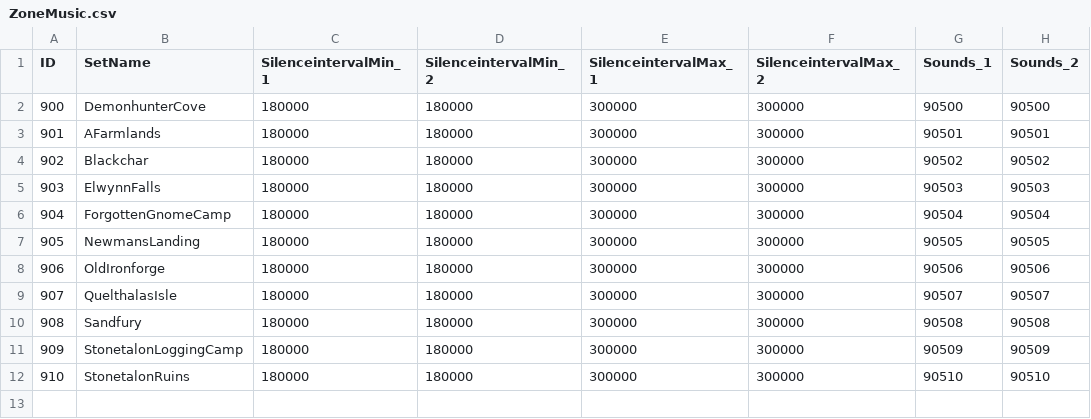
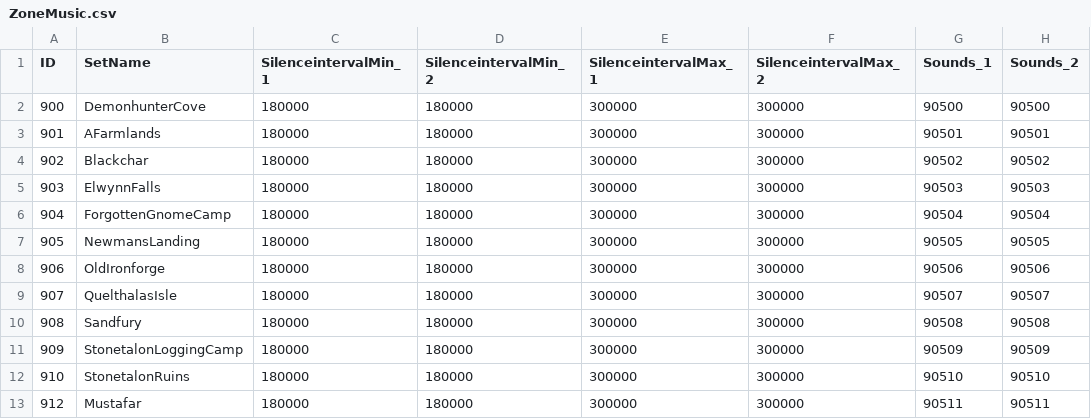
Before and after one commit to araxiaonline/Delves, a CSV file: CSV/DBFilesClient/ZoneMusic.csv, drawn as a sheet; the diff names each change by its address in the sheet, - before the commit and + after, or states it on an @@ line.

Commit message:
Update ZoneMusic.csv

```diff
--- a/CSV/DBFilesClient/ZoneMusic.csv
+++ b/CSV/DBFilesClient/ZoneMusic.csv
+row 13: 912 | Mustafar | 180000 | 180000 | 300000 | 300000 | 90511 | 90511
```
